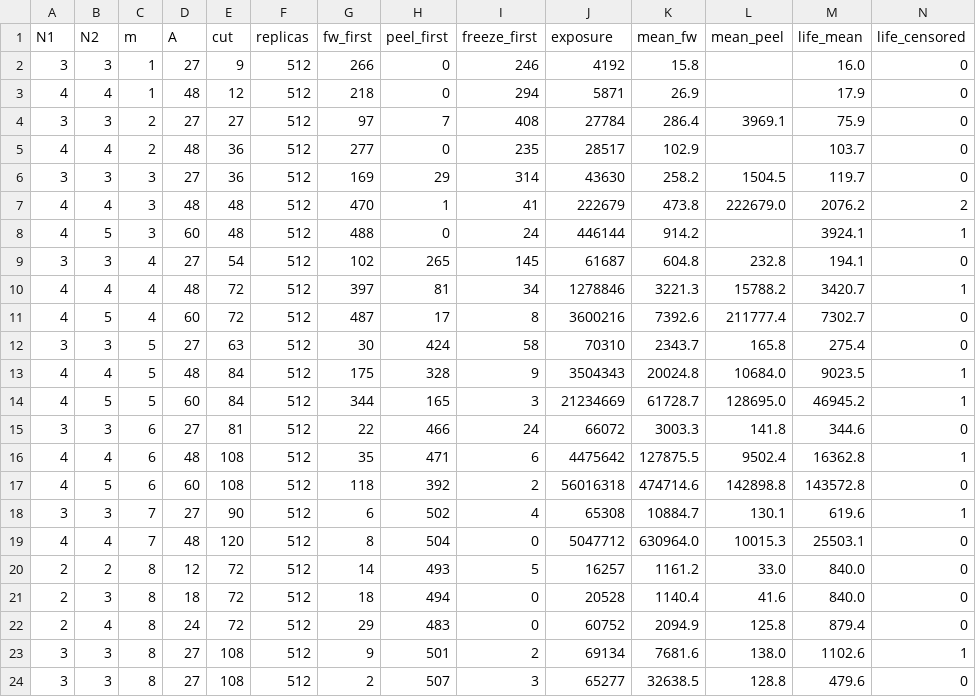
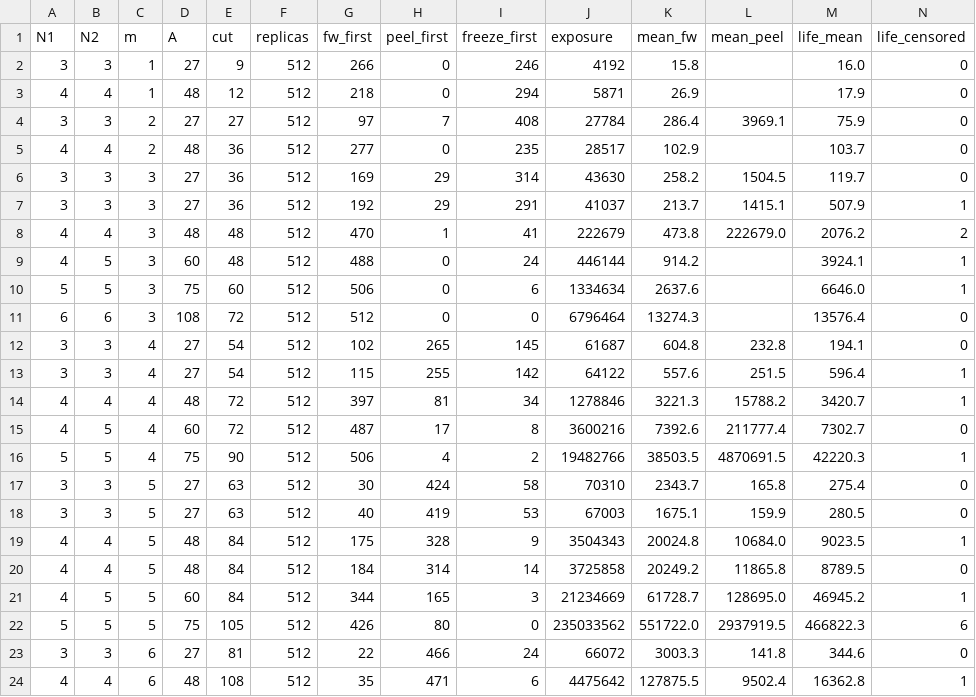
Before and after one commit to kdbanman/gump-for-agents, a CSV file: research/peeling/slab_fw.csv, drawn as a sheet; only a part is shown; the shorter side is filled out with more unchanged rows.

```diff
--- a/research/peeling/slab_fw.csv
+++ b/research/peeling/slab_fw.csv
@@ -6,10 +6,18 @@ N1,N2,m,A,cut,replicas,fw_first,peel_first,freeze_first,exposure,mean_fw,mean_pe
 3,3,3,27,36,512,169,29,314,43630,258.2,1504.5,119.7,0
+3,3,3,27,36,512,192,29,291,41037,213.7,1415.1,507.9,1
 4,4,3,48,48,512,470,1,41,222679,473.8,222679.0,2076.2,2
 4,5,3,60,48,512,488,0,24,446144,914.2,,3924.1,1
+5,5,3,75,60,512,506,0,6,1334634,2637.6,,6646.0,1
+6,6,3,108,72,512,512,0,0,6796464,13274.3,,13576.4,0
 3,3,4,27,54,512,102,265,145,61687,604.8,232.8,194.1,0
+3,3,4,27,54,512,115,255,142,64122,557.6,251.5,596.4,1
 4,4,4,48,72,512,397,81,34,1278846,3221.3,15788.2,3420.7,1
 4,5,4,60,72,512,487,17,8,3600216,7392.6,211777.4,7302.7,0
+5,5,4,75,90,512,506,4,2,19482766,38503.5,4870691.5,42220.3,1
 3,3,5,27,63,512,30,424,58,70310,2343.7,165.8,275.4,0
+3,3,5,27,63,512,40,419,53,67003,1675.1,159.9,280.5,0
 4,4,5,48,84,512,175,328,9,3504343,20024.8,10684.0,9023.5,1
+4,4,5,48,84,512,184,314,14,3725858,20249.2,11865.8,8789.5,0
 4,5,5,60,84,512,344,165,3,21234669,61728.7,128695.0,46945.2,1
+5,5,5,75,105,512,426,80,0,235033562,551722.0,2937919.5,466822.3,6
 3,3,6,27,81,512,22,466,24,66072,3003.3,141.8,344.6,0
```
Also changed, not shown: research/peeling/slab_area.csv, research/peeling/slab_end.csv, 33 other files.
